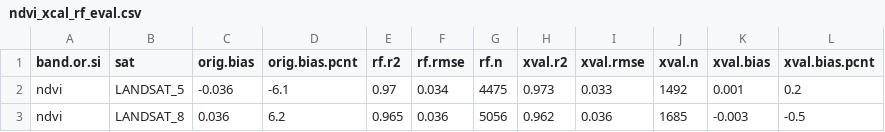
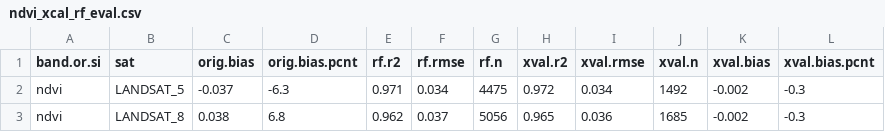
Before and after one commit to EliseGallois/SvalbardDogHub, a CSV file: output/ndvi_xcal_smry/ndvi_xcal_rf_eval.csv, drawn as a sheet.

```diff
--- a/output/ndvi_xcal_smry/ndvi_xcal_rf_eval.csv
+++ b/output/ndvi_xcal_smry/ndvi_xcal_rf_eval.csv
@@ -1,3 +1,3 @@
 "band.or.si","sat","orig.bias","orig.bias.pcnt","rf.r2","rf.rmse","rf.n","xval.r2","xval.rmse","xval.n","xval.bias","xval.bias.pcnt"
-"ndvi","LANDSAT_5",-0.036,-6.1,0.97,0.034,4475,0.973,0.033,1492,0.001,0.2
-"ndvi","LANDSAT_8",0.036,6.2,0.965,0.036,5056,0.962,0.036,1685,-0.003,-0.5
+"ndvi","LANDSAT_5",-0.037,-6.3,0.971,0.034,4475,0.972,0.034,1492,-0.002,-0.3
+"ndvi","LANDSAT_8",0.038,6.8,0.962,0.037,5056,0.965,0.036,1685,-0.002,-0.3
```
Also changed, not shown: output/ndvi_xcal_smry/ndvi_LANDSAT_5_xcal_rf_eval_data.csv, output/ndvi_xcal_smry/ndvi_LANDSAT_8_xcal_rf_eval_data.csv, 13 other files.
